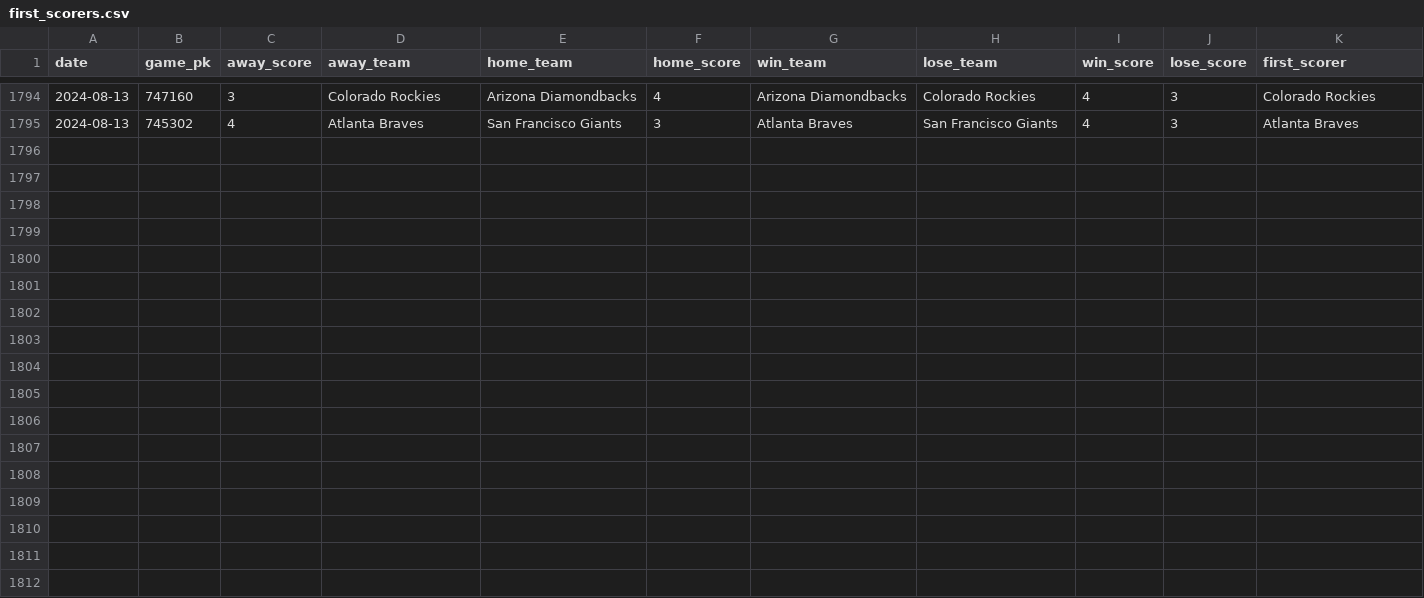
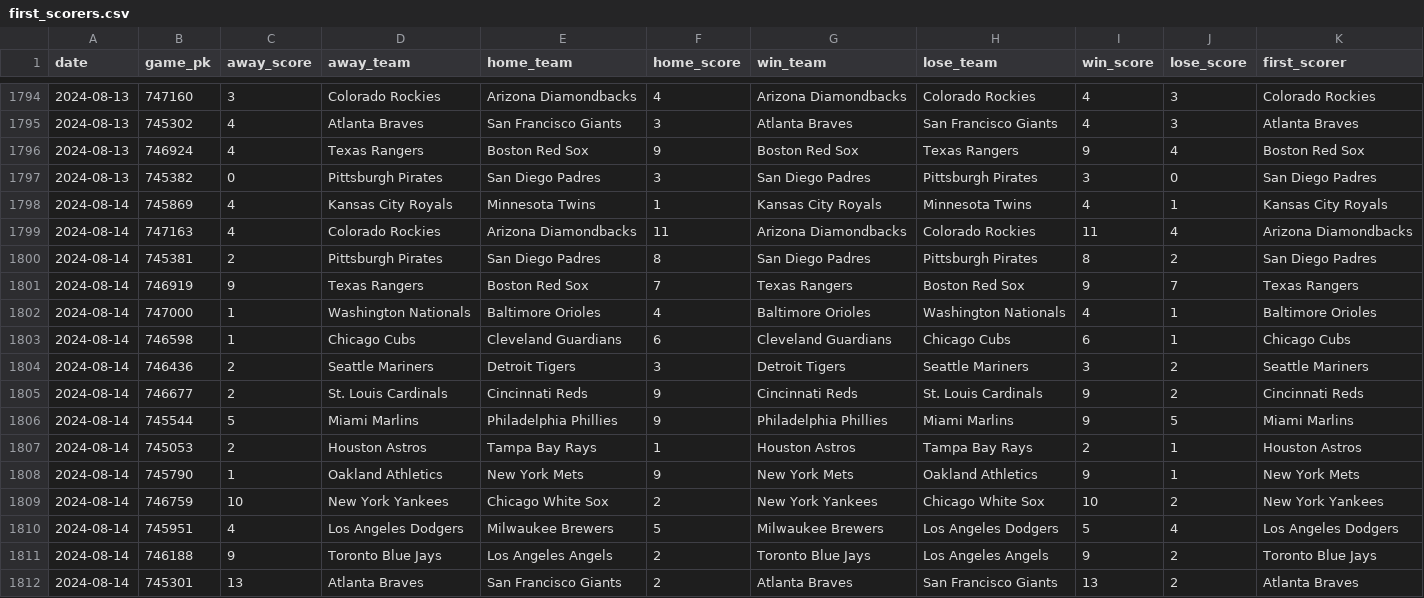
Before and after one commit to chadallison/mlb24, a CSV file: data/first_scorers.csv, drawn as a sheet; only a part is shown, gaps mark what is left out; the diff names each change by its address in the sheet, - before the commit and + after, or states it on an @@ line.

```diff
--- a/data/first_scorers.csv
+++ b/data/first_scorers.csv
+row 1796: 2024-08-13 | 746924 | 4 | Texas Rangers | Boston Red Sox | 9 | Boston Red Sox | Texas Rangers | 9 | 4 | Boston Red Sox
+row 1797: 2024-08-13 | 745382 | 0 | Pittsburgh Pirates | San Diego Padres | 3 | San Diego Padres | Pittsburgh Pirates | 3 | 0 | San Diego Padres
+row 1798: 2024-08-14 | 745869 | 4 | Kansas City Royals | Minnesota Twins | 1 | Kansas City Royals | Minnesota Twins | 4 | 1 | Kansas City Royals
+row 1799: 2024-08-14 | 747163 | 4 | Colorado Rockies | Arizona Diamondbacks | 11 | Arizona Diamondbacks | Colorado Rockies | 11 | 4 | Arizona Diamondbacks
+row 1800: 2024-08-14 | 745381 | 2 | Pittsburgh Pirates | San Diego Padres | 8 | San Diego Padres | Pittsburgh Pirates | 8 | 2 | San Diego Padres
+row 1801: 2024-08-14 | 746919 | 9 | Texas Rangers | Boston Red Sox | 7 | Texas Rangers | Boston Red Sox | 9 | 7 | Texas Rangers
+row 1802: 2024-08-14 | 747000 | 1 | Washington Nationals | Baltimore Orioles | 4 | Baltimore Orioles | Washington Nationals | 4 | 1 | Baltimore Orioles
+row 1803: 2024-08-14 | 746598 | 1 | Chicago Cubs | Cleveland Guardians | 6 | Cleveland Guardians | Chicago Cubs | 6 | 1 | Chicago Cubs
+row 1804: 2024-08-14 | 746436 | 2 | Seattle Mariners | Detroit Tigers | 3 | Detroit Tigers | Seattle Mariners | 3 | 2 | Seattle Mariners
+row 1805: 2024-08-14 | 746677 | 2 | St. Louis Cardinals | Cincinnati Reds | 9 | Cincinnati Reds | St. Louis Cardinals | 9 | 2 | Cincinnati Reds
+row 1806: 2024-08-14 | 745544 | 5 | Miami Marlins | Philadelphia Phillies | 9 | Philadelphia Phillies | Miami Marlins | 9 | 5 | Miami Marlins
+row 1807: 2024-08-14 | 745053 | 2 | Houston Astros | Tampa Bay Rays | 1 | Houston Astros | Tampa Bay Rays | 2 | 1 | Houston Astros
+row 1808: 2024-08-14 | 745790 | 1 | Oakland Athletics | New York Mets | 9 | New York Mets | Oakland Athletics | 9 | 1 | New York Mets
+row 1809: 2024-08-14 | 746759 | 10 | New York Yankees | Chicago White Sox | 2 | New York Yankees | Chicago White Sox | 10 | 2 | New York Yankees
+row 1810: 2024-08-14 | 745951 | 4 | Los Angeles Dodgers | Milwaukee Brewers | 5 | Milwaukee Brewers | Los Angeles Dodgers | 5 | 4 | Los Angeles Dodgers
+row 1811: 2024-08-14 | 746188 | 9 | Toronto Blue Jays | Los Angeles Angels | 2 | Toronto Blue Jays | Los Angeles Angels | 9 | 2 | Toronto Blue Jays
+row 1812: 2024-08-14 | 745301 | 13 | Atlanta Braves | San Francisco Giants | 2 | Atlanta Braves | San Francisco Giants | 13 | 2 | Atlanta Braves
```
Also changed, not shown: data/end_games.csv, data/first_inning_scores.csv, 25 other files.
